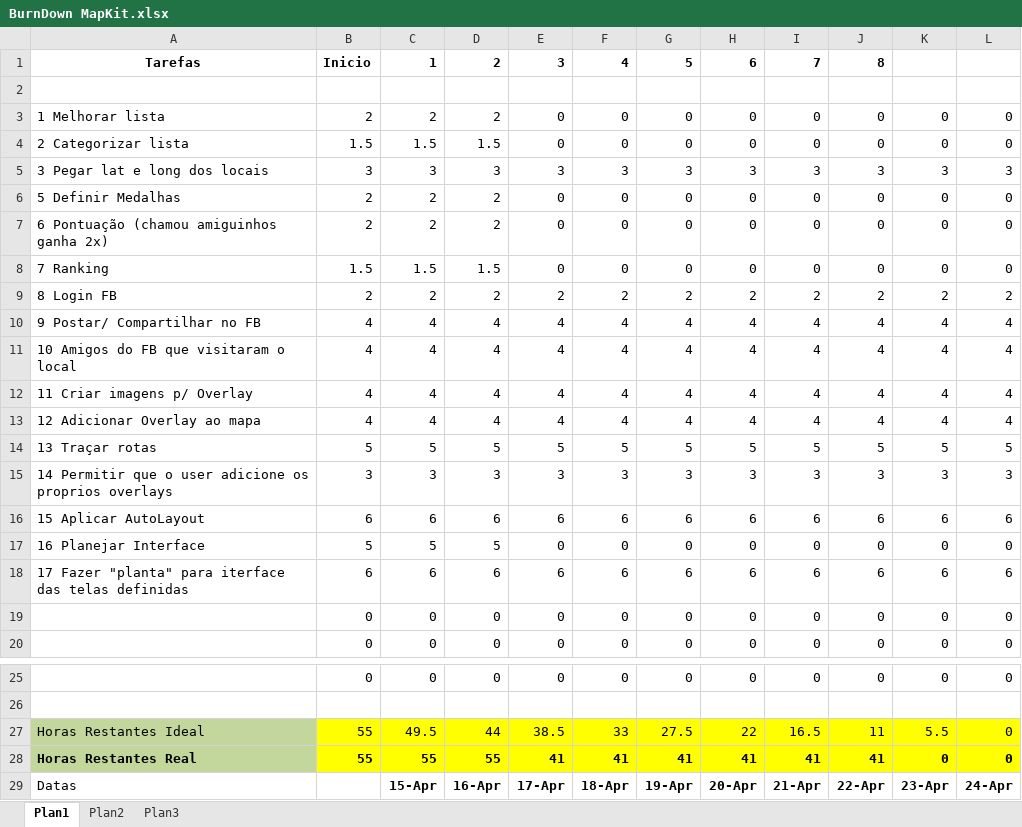
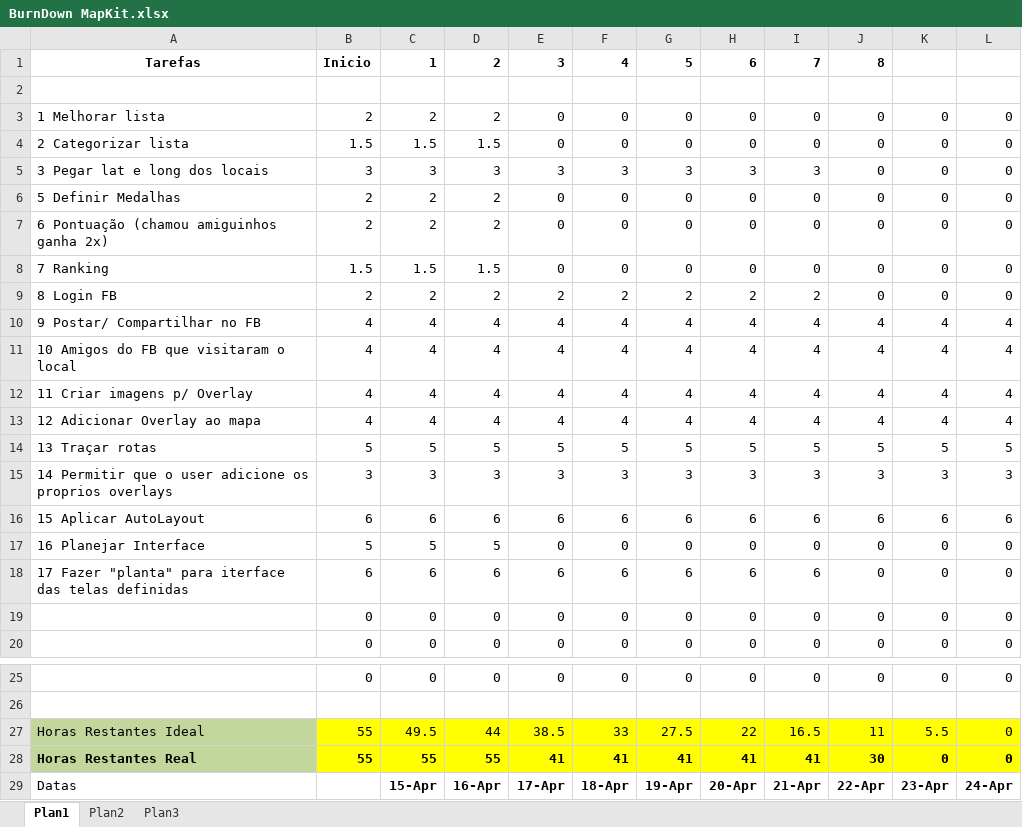
Before and after one commit to sousaleonardo/Projeto8-MapKit, an Excel workbook: BurnDown MapKit.xlsx, sheet Plan1, drawn as a sheet; only a part is shown, gaps mark what is left out; values as stored, in another font and other column widths than the file's, no borders; charts and pictures not drawn; the diff names each change by its address in the sheet, - before the commit and + after, or states it on an @@ line.

```diff
--- a/BurnDown MapKit.xlsx (sheet Plan1)
+++ b/BurnDown MapKit.xlsx (sheet Plan1)
-J5: 3
+J5: 0
-K5: 3
+K5: 0
-L5: 3
+L5: 0
-J9: 2
+J9: 0
-K9: 2
+K9: 0
-L9: 2
+L9: 0
-J18: 6
+J18: 0
-K18: 6
+K18: 0
-L18: 6
+L18: 0
-J28: 41
+J28: 30
```
Also changed, not shown: charts or pictures, 44 other files.
